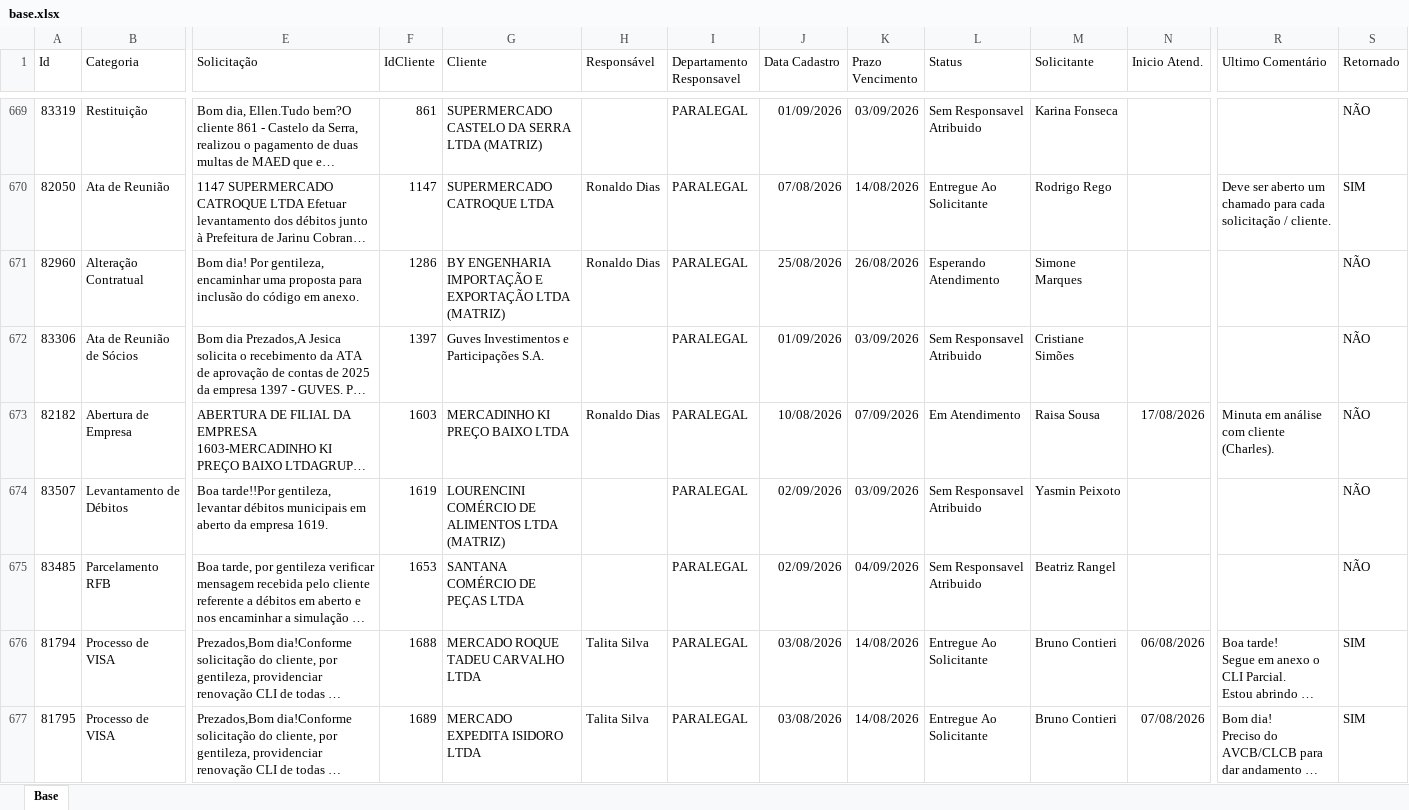
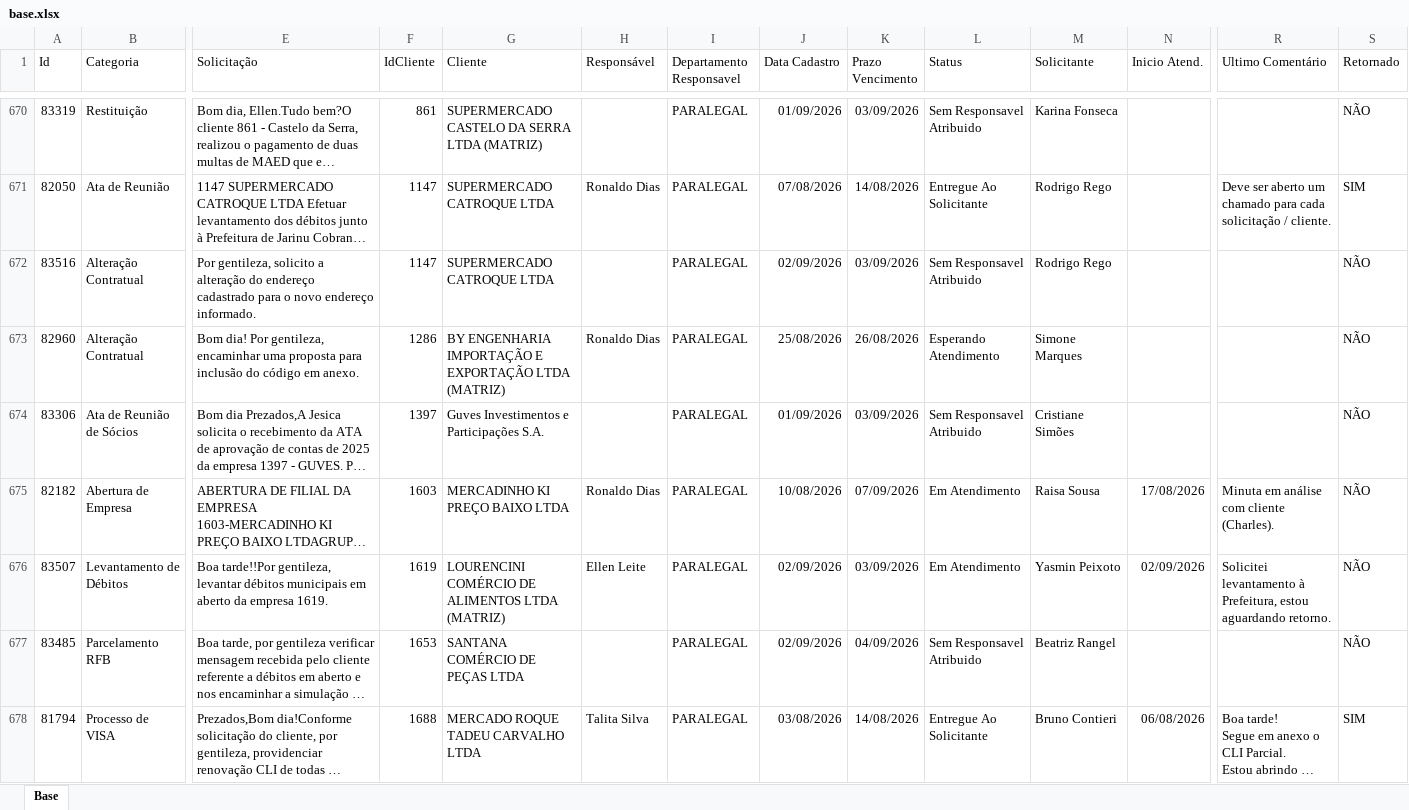
Before and after one commit to Controladoria-MG/Portal-dos-chamados, an Excel workbook: data/base.xlsx, sheet Base, drawn as a sheet; only a part is shown, gaps mark what is left out; the shorter side is filled out with more unchanged rows; long unchanged cells end in …; values as stored, in another font and other column widths than the file's, no borders; table styles not drawn; addresses are those after the commit; rows hold the shown columns only; the diff covers the shown part only; the diff names each change by its address in the sheet, - before the commit and + after, or states it on an @@ line.

```diff
--- a/data/base.xlsx (sheet Base)
+++ b/data/base.xlsx (sheet Base)
+row 672: 83516 | Alteração Contratual | Por gentileza, solicito a alteração do endereço cadastrado para o novo endereço informado. | 1147 | SUPERMERCADO CATROQUE LTDA |  | PARALEGAL | 02/09/2026 | 03/09/2026 | Sem Responsavel Atribuido | Rodrigo Rego |  |  | NÃO
-H676 (Responsável): (empty)
+H676 (Responsável): Ellen Leite
-L676 (Status): Sem Responsavel Atribuido
+L676 (Status): Em Atendimento
-N676 (Inicio Atend.): (empty)
+N676 (Inicio Atend.): 02/09/2026
-R676 (Ultimo Comentário): (empty)
+R676 (Ultimo Comentário): Solicitei levantamento à Prefeitura, estou aguardando retorno.
```
Also changed, not shown: 6 added rows, 5 removed rows, 1 moved row and 42 edited cells elsewhere in this sheet, 2 other files.
